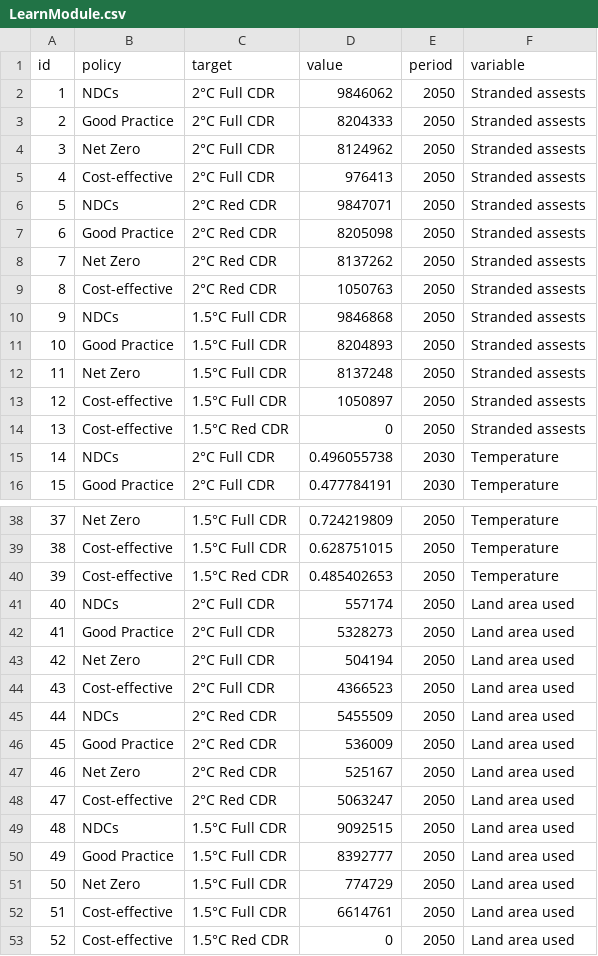
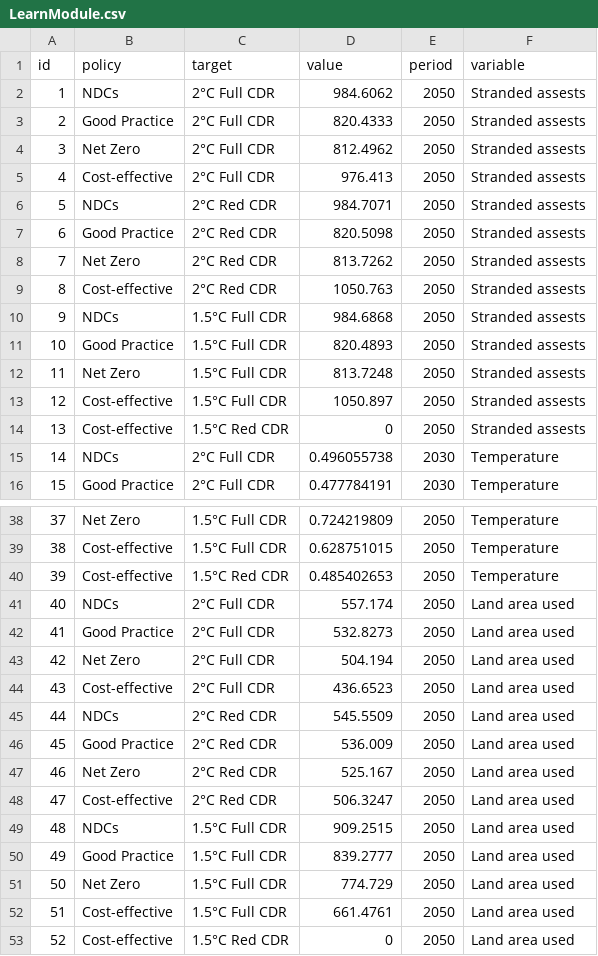
Before and after one commit to SensesProject/vis-emissions-gap, a CSV file: data/LearnModule.csv, drawn as a sheet; only a part is shown, gaps mark what is left out.

Commit message:
Correct values

```diff
--- a/data/LearnModule.csv
+++ b/data/LearnModule.csv
@@ -1,14 +1,14 @@
 id;policy;target;value;period;variable
-1;NDCs;2°C Full CDR;9846062;2050;Stranded assests
-2;Good Practice;2°C Full CDR;8204333;2050;Stranded assests
-3;Net Zero;2°C Full CDR;8124962;2050;Stranded assests
-4;Cost-effective;2°C Full CDR;976413;2050;Stranded assests
-5;NDCs;2°C Red CDR;9847071;2050;Stranded assests
-6;Good Practice;2°C Red CDR;8205098;2050;Stranded assests
-7;Net Zero;2°C Red CDR;8137262;2050;Stranded assests
-8;Cost-effective;2°C Red CDR;1050763;2050;Stranded assests
-9;NDCs;1.5°C Full CDR;9846868;2050;Stranded assests
-10;Good Practice;1.5°C Full CDR;8204893;2050;Stranded assests
-11;Net Zero;1.5°C Full CDR;8137248;2050;Stranded assests
-12;Cost-effective;1.5°C Full CDR;1050897;2050;Stranded assests
+1;NDCs;2°C Full CDR;984.6062;2050;Stranded assests
+2;Good Practice;2°C Full CDR;820.4333;2050;Stranded assests
+3;Net Zero;2°C Full CDR;812.4962;2050;Stranded assests
+4;Cost-effective;2°C Full CDR;976.413;2050;Stranded assests
+5;NDCs;2°C Red CDR;984.7071;2050;Stranded assests
+6;Good Practice;2°C Red CDR;820.5098;2050;Stranded assests
+7;Net Zero;2°C Red CDR;813.7262;2050;Stranded assests
+8;Cost-effective;2°C Red CDR;1050.763;2050;Stranded assests
+9;NDCs;1.5°C Full CDR;984.6868;2050;Stranded assests
+10;Good Practice;1.5°C Full CDR;820.4893;2050;Stranded assests
+11;Net Zero;1.5°C Full CDR;813.7248;2050;Stranded assests
+12;Cost-effective;1.5°C Full CDR;1050.897;2050;Stranded assests
 13;Cost-effective;1.5°C Red CDR;0;2050;Stranded assests
@@ -40,14 +40,14 @@
 39;Cost-effective;1.5°C Red CDR;0.485402653;2050;Temperature
-40;NDCs;2°C Full CDR;557174;2050;Land area used
-41;Good Practice;2°C Full CDR;5328273;2050;Land area used
-42;Net Zero;2°C Full CDR;504194;2050;Land area used
-43;Cost-effective;2°C Full CDR;4366523;2050;Land area used
-44;NDCs;2°C Red CDR;5455509;2050;Land area used
-45;Good Practice;2°C Red CDR;536009;2050;Land area used
-46;Net Zero;2°C Red CDR;525167;2050;Land area used
-47;Cost-effective;2°C Red CDR;5063247;2050;Land area used
-48;NDCs;1.5°C Full CDR;9092515;2050;Land area used
-49;Good Practice;1.5°C Full CDR;8392777;2050;Land area used
-50;Net Zero;1.5°C Full CDR;774729;2050;Land area used
-51;Cost-effective;1.5°C Full CDR;6614761;2050;Land area used
+40;NDCs;2°C Full CDR;557.174;2050;Land area used
+41;Good Practice;2°C Full CDR;532.8273;2050;Land area used
+42;Net Zero;2°C Full CDR;504.194;2050;Land area used
+43;Cost-effective;2°C Full CDR;436.6523;2050;Land area used
+44;NDCs;2°C Red CDR;545.5509;2050;Land area used
+45;Good Practice;2°C Red CDR;536.009;2050;Land area used
+46;Net Zero;2°C Red CDR;525.167;2050;Land area used
+47;Cost-effective;2°C Red CDR;506.3247;2050;Land area used
+48;NDCs;1.5°C Full CDR;909.2515;2050;Land area used
+49;Good Practice;1.5°C Full CDR;839.2777;2050;Land area used
+50;Net Zero;1.5°C Full CDR;774.729;2050;Land area used
+51;Cost-effective;1.5°C Full CDR;661.4761;2050;Land area used
 52;Cost-effective;1.5°C Red CDR;0;2050;Land area used
```
Also changed, not shown: 2 other files.
